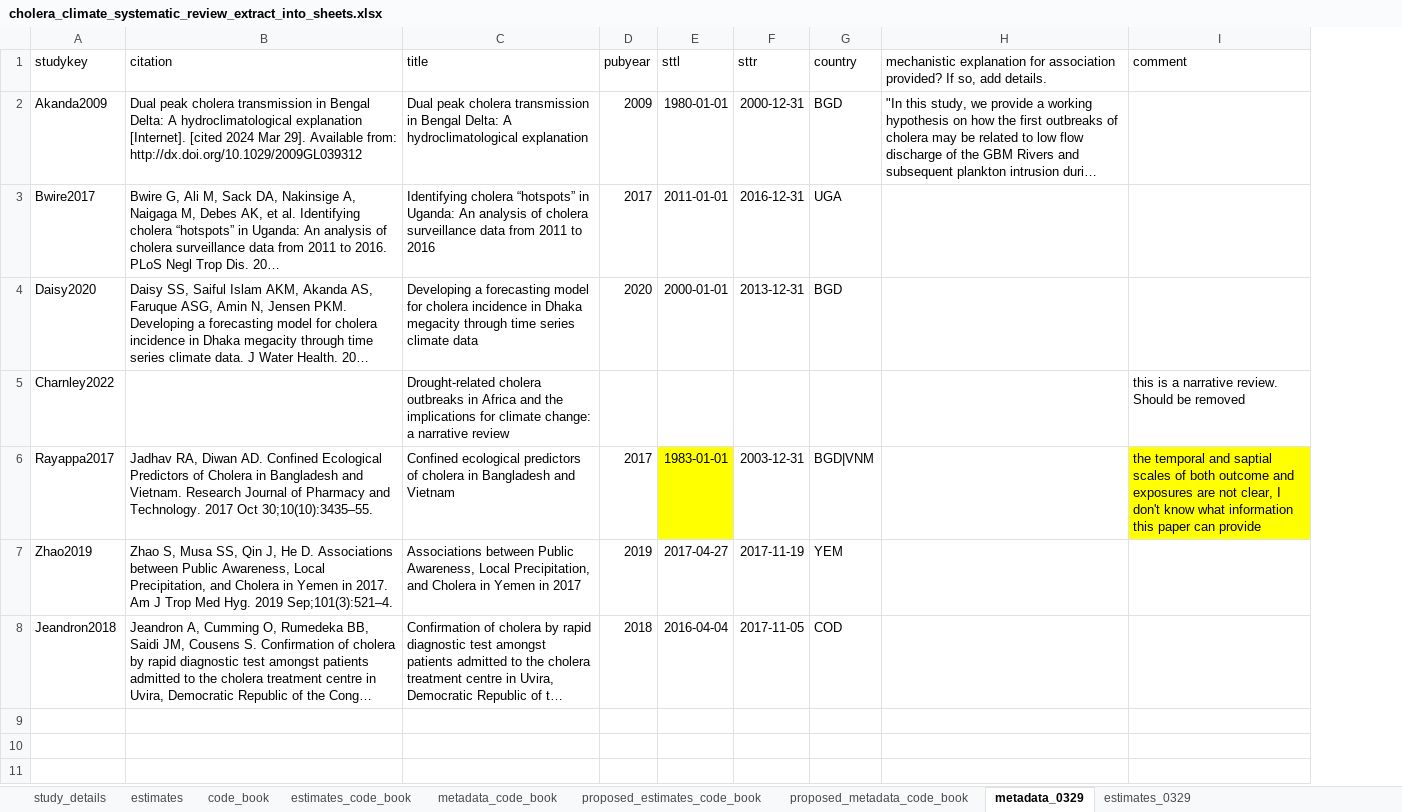
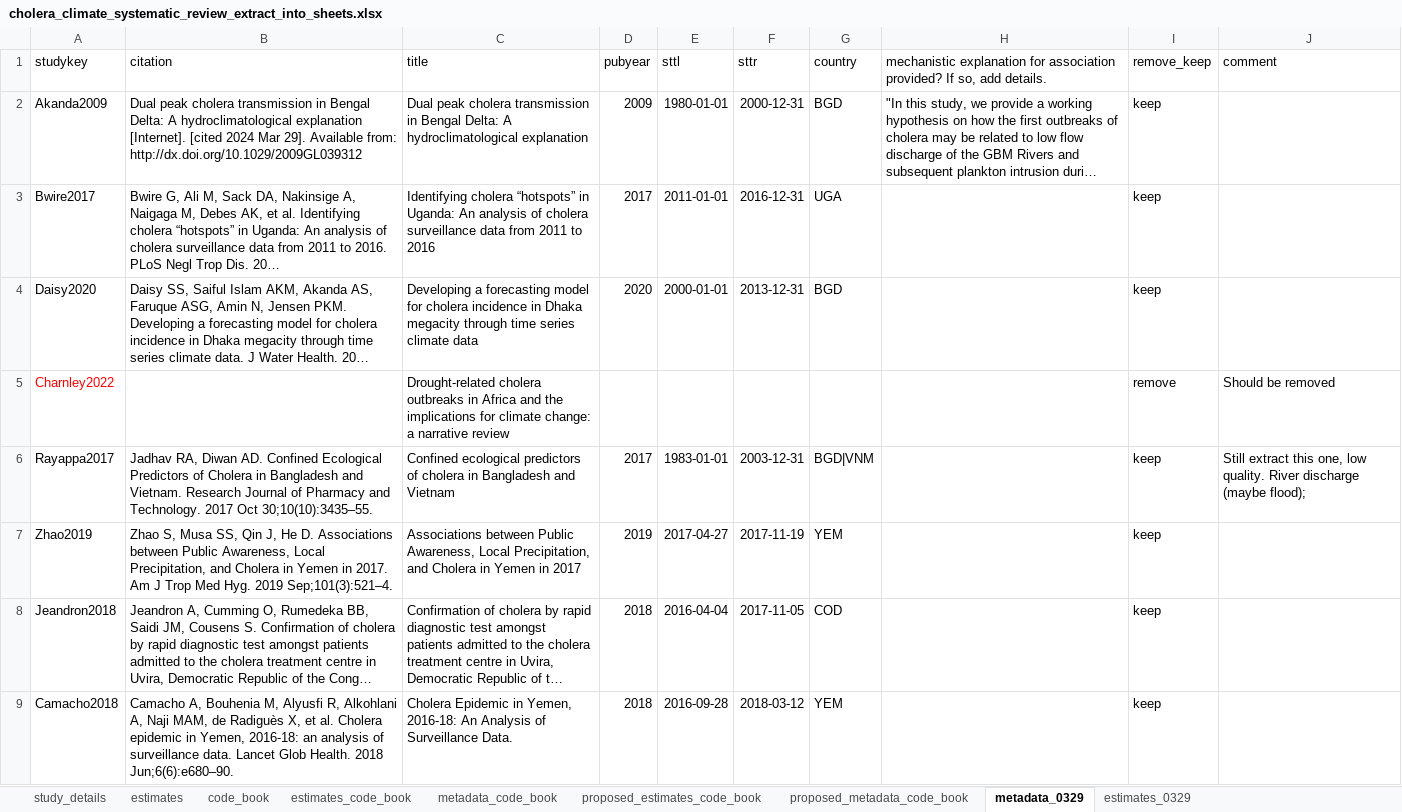
Before and after one commit to HopkinsIDD/cholera_climate_review, an Excel workbook: cholera_climate_systematic_review_extract_into_sheets.xlsx, sheet metadata_0329, drawn as a sheet; long unchanged cells end in …; values as stored, in another font and other column widths than the file's, no borders; addresses are those after the commit; the diff names each change by its address in the sheet, - before the commit and + after, or states it on an @@ line.

Commit message:
Update cholera_climate_systematic_review_extract_into_sheets.xlsx
updated the codebook

```diff
--- a/cholera_climate_systematic_review_extract_into_sheets.xlsx (sheet metadata_0329)
+++ b/cholera_climate_systematic_review_extract_into_sheets.xlsx (sheet metadata_0329)
+column I (remove_keep), rows 2-8: keep | keep | keep | remove | keep | keep | keep
-A5 text colour: black
+A5 text colour: #FF0000
-J5 (comment): this is a narrative review. Should be removed
+J5 (comment): Should be removed
-E6 fill: #FFFF00
+E6 fill: none
-J6 (comment): the temporal and saptial scales of both outcome and exposures are not clear, I don't know what information this paper can provide
+J6 (comment): Still extract this one, low quality. River discharge (maybe flood);
-J6 fill: #FFFF00
+J6 fill: none
+row 9: Camacho2018 | Camacho A, Bouhenia M, Alyusfi R, Alkohlani A, Naji MAM, de Radiguès X, et al. Cholera epidemic in Yemen, 2016-18: an analysis of surveillance data. Lancet Glob Health. 2018 Jun;6(6):e680–90. | Cholera Epidemic in Yemen, 2016-18: An Analysis of Surveillance Data. | 2018 | 2016-09-28 | 2018-03-12 | YEM |  | keep
```
Also changed, not shown: sheet estimates_0329, sheet proposed_estimates_code_book, sheet proposed_metadata_code_book.
